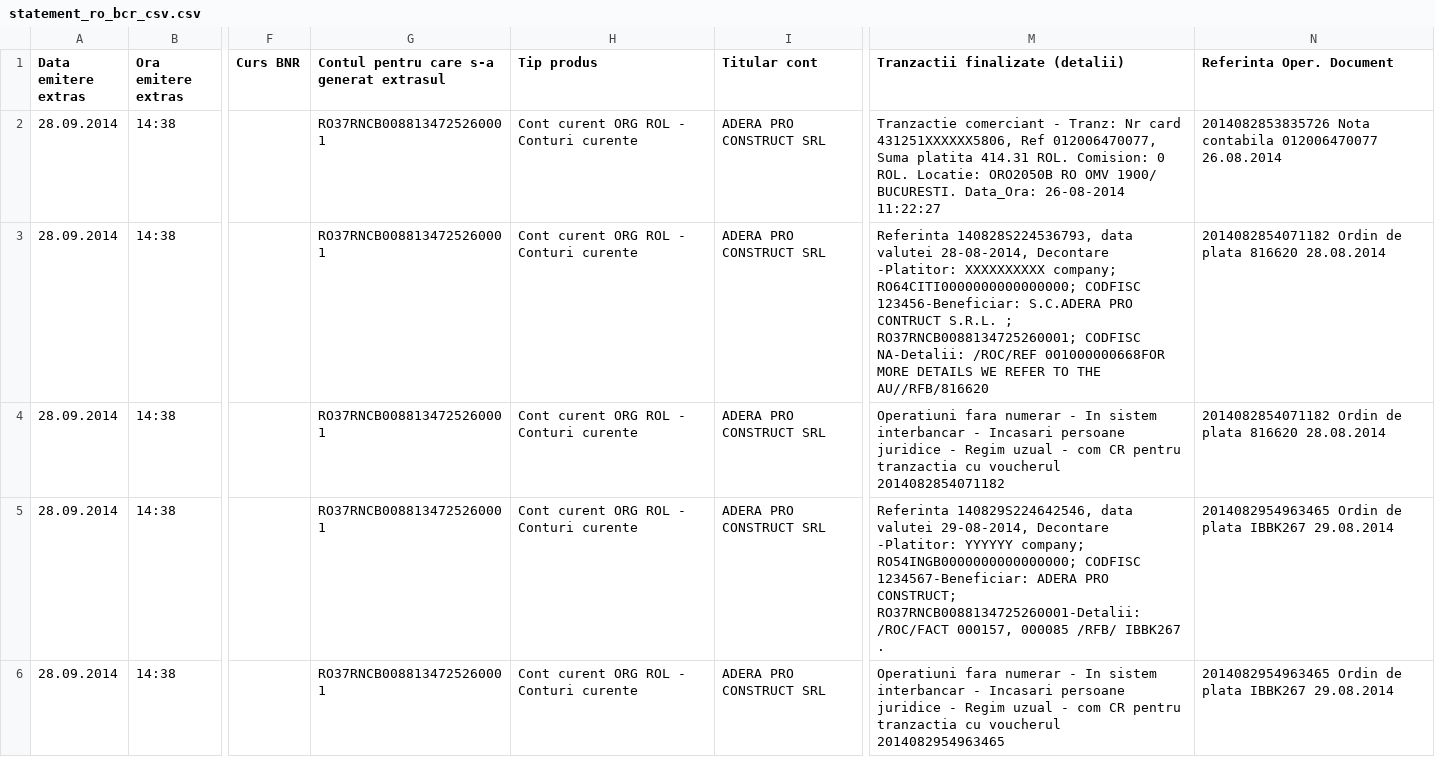
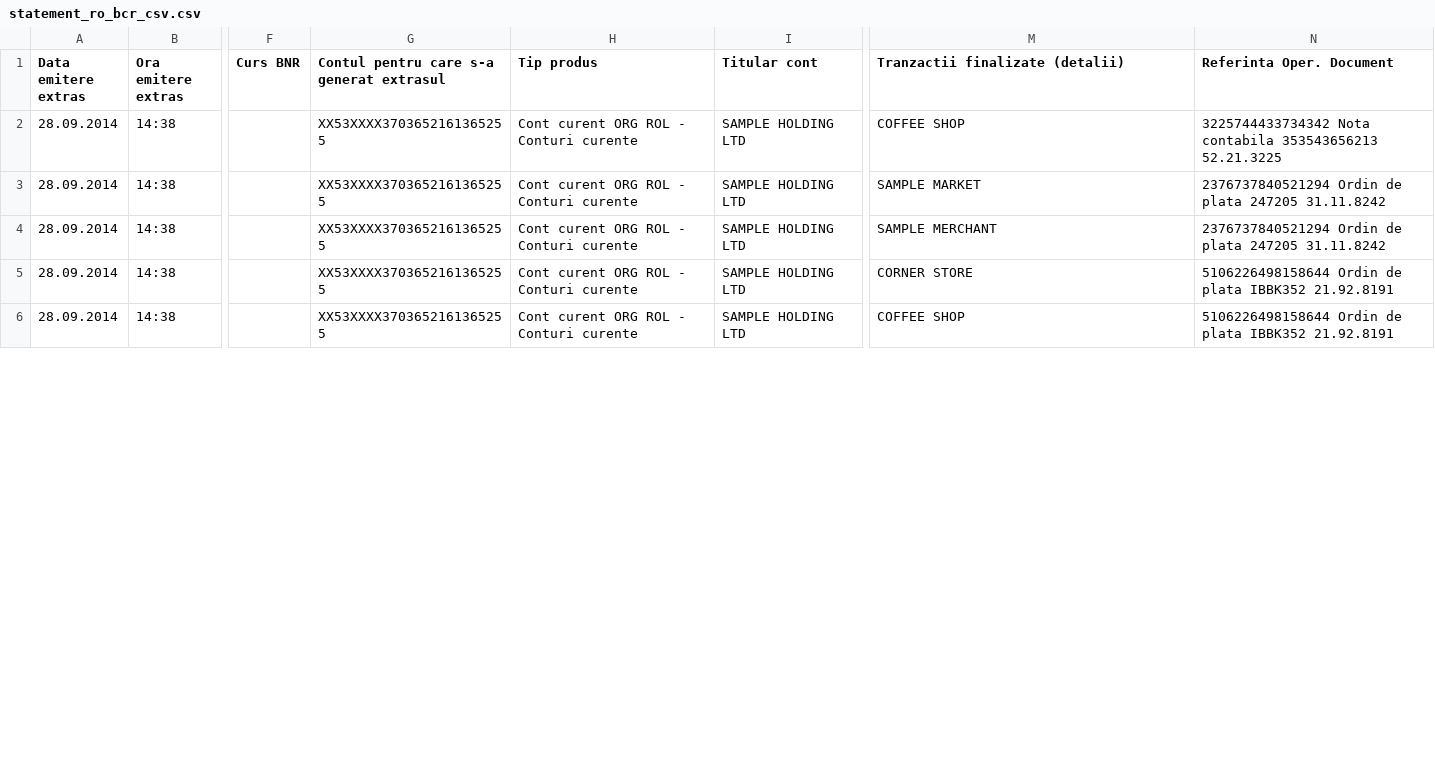
Before and after one commit to ksfraser/ksf_bank_import, a CSV file: includes/statement_ro_bcr_csv.csv, drawn as a sheet; only a part is shown, gaps mark what is left out; the diff covers the shown part only; the diff names each change by its address in the sheet, - before the commit and + after, or states it on an @@ line.

Commit message:
chore(fixtures): sanitize the statement samples and add the scrubber
The sample QFX/OFX/CSV files in includes/ and tests/ are real exports: names,
card numbers, account numbers, references, merchant names and addresses. They
are test data, so keep the structure (dates, amounts, direction, currency,
category, masks, quoting) and replace the identity.

tools/sanitize_statement_data.php does that deterministically (same input ->
same output; same value -> same replacement), understands the WMMC/BCR CSV
headers and QFX/OFX statement tags, and is covered by
tests/unit/Tools/SanitizeStatementDataTest.php.

Raw 2026 exports are not committed; the scrubber is a one-way transform, so run
it once on a fresh export.

```diff
--- a/includes/statement_ro_bcr_csv.csv
+++ b/includes/statement_ro_bcr_csv.csv
-G2:G6: RO37RNCB0088134725260001
+G2:G6: XX53XXXX3703652161365255
-I2:I6 (Titular cont): ADERA PRO CONSTRUCT SRL
+I2:I6 (Titular cont): SAMPLE HOLDING LTD
-M2 (Tranzactii finalizate (detalii)): Tranzactie comerciant - Tranz: Nr card 431251XXXXXX5806, Ref 012006470077, Suma platita 414.31 ROL. Comision: 0 ROL. Locatie: ORO2050B RO OMV 1900/ BUCURESTI. Data_Ora: 26-08-2014 11:22:27
+M2 (Tranzactii finalizate (detalii)): COFFEE SHOP
-N2 (Referinta Oper. Document): 2014082853835726 Nota contabila 012006470077 26.08.2014
+N2 (Referinta Oper. Document): 3225744433734342 Nota contabila 353543656213 52.21.3225
-M3 (Tranzactii finalizate (detalii)): Referinta 140828S224536793, data valutei 28-08-2014, Decontare -Platitor: XXXXXXXXXX company; RO64CITI0000000000000000; CODFISC 123456-Beneficiar: S.C.ADERA PRO CONTRUCT S.R.L. ; RO37RNCB0088134725260001; CODFISC NA-Detalii: /ROC/REF 001000000668FOR MORE DETAILS WE REFER TO THE AU//RFB/816620
+M3 (Tranzactii finalizate (detalii)): SAMPLE MARKET
-N3:N4 (Referinta Oper. Document): 2014082854071182 Ordin de plata 816620 28.08.2014
+N3:N4 (Referinta Oper. Document): 2376737840521294 Ordin de plata 247205 31.11.8242
-M4 (Tranzactii finalizate (detalii)): Operatiuni fara numerar - In sistem interbancar - Incasari persoane juridice - Regim uzual - com CR pentru tranzactia cu voucherul 2014082854071182
+M4 (Tranzactii finalizate (detalii)): SAMPLE MERCHANT
-M5 (Tranzactii finalizate (detalii)): Referinta 140829S224642546, data valutei 29-08-2014, Decontare -Platitor: YYYYYY company; RO54INGB0000000000000000; CODFISC 1234567-Beneficiar: ADERA PRO CONSTRUCT; RO37RNCB0088134725260001-Detalii: /ROC/FACT 000157, 000085 /RFB/ IBBK267 .
+M5 (Tranzactii finalizate (detalii)): CORNER STORE
-N5:N6 (Referinta Oper. Document): 2014082954963465 Ordin de plata IBBK267 29.08.2014
+N5:N6 (Referinta Oper. Document): 5106226498158644 Ordin de plata IBBK352 21.92.8191
-M6 (Tranzactii finalizate (detalii)): Operatiuni fara numerar - In sistem interbancar - Incasari persoane juridice - Regim uzual - com CR pentru tranzactia cu voucherul 2014082954963465
+M6 (Tranzactii finalizate (detalii)): COFFEE SHOP
```
Also changed, not shown: 16 edited cells elsewhere in this file, includes/test.csv, 19 other files.
